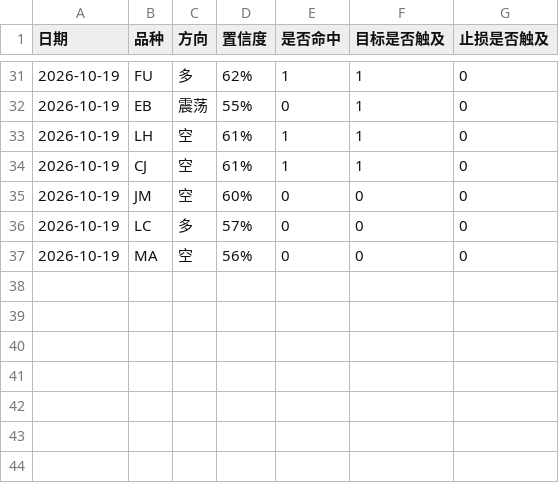
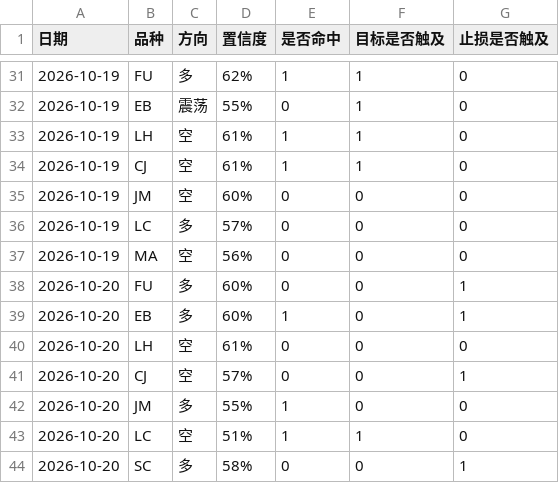
Before and after one commit to cloudchina/FuturesAnaReports, a CSV file: future-analysis-reports/accuracy-log.csv, drawn as a sheet; only a part is shown, gaps mark what is left out.

```diff
--- a/future-analysis-reports/accuracy-log.csv
+++ b/future-analysis-reports/accuracy-log.csv
@@ -37 +37,8 @@
 2026-10-19,MA,空,56%,0,0,0
+2026-10-20,FU,多,60%,0,0,1
+2026-10-20,EB,多,60%,1,0,1
+2026-10-20,LH,空,61%,0,0,0
+2026-10-20,CJ,空,57%,0,0,1
+2026-10-20,JM,多,55%,1,0,0
+2026-10-20,LC,空,51%,1,1,0
+2026-10-20,SC,多,58%,0,0,1
```
Also changed, not shown: 15 other files.
